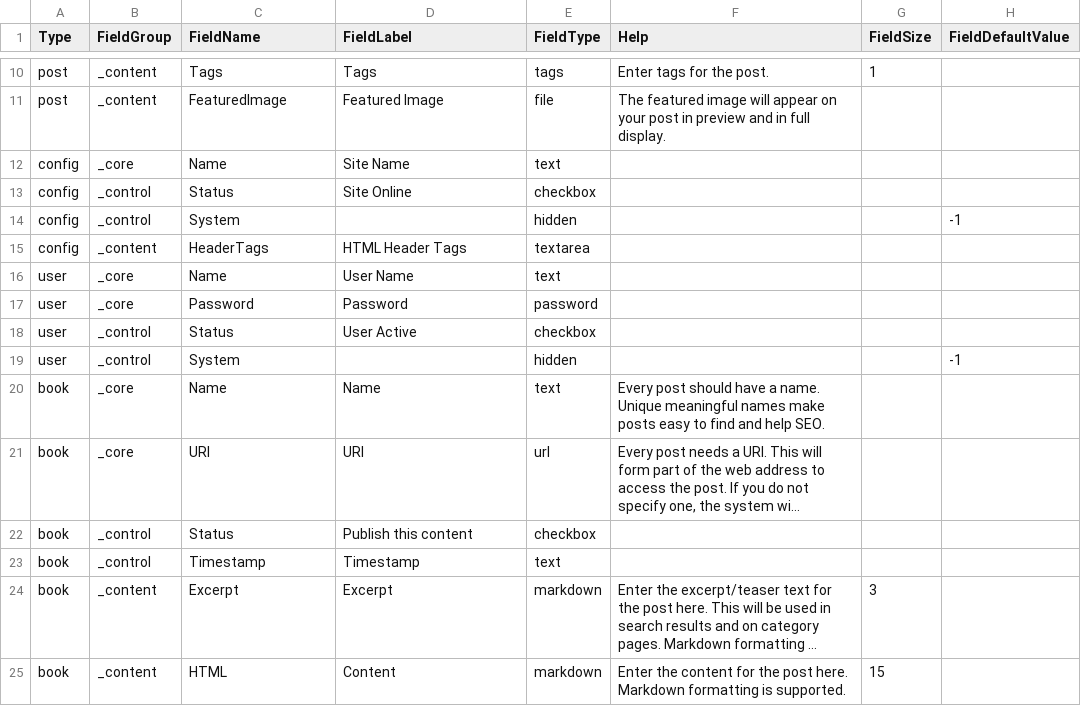
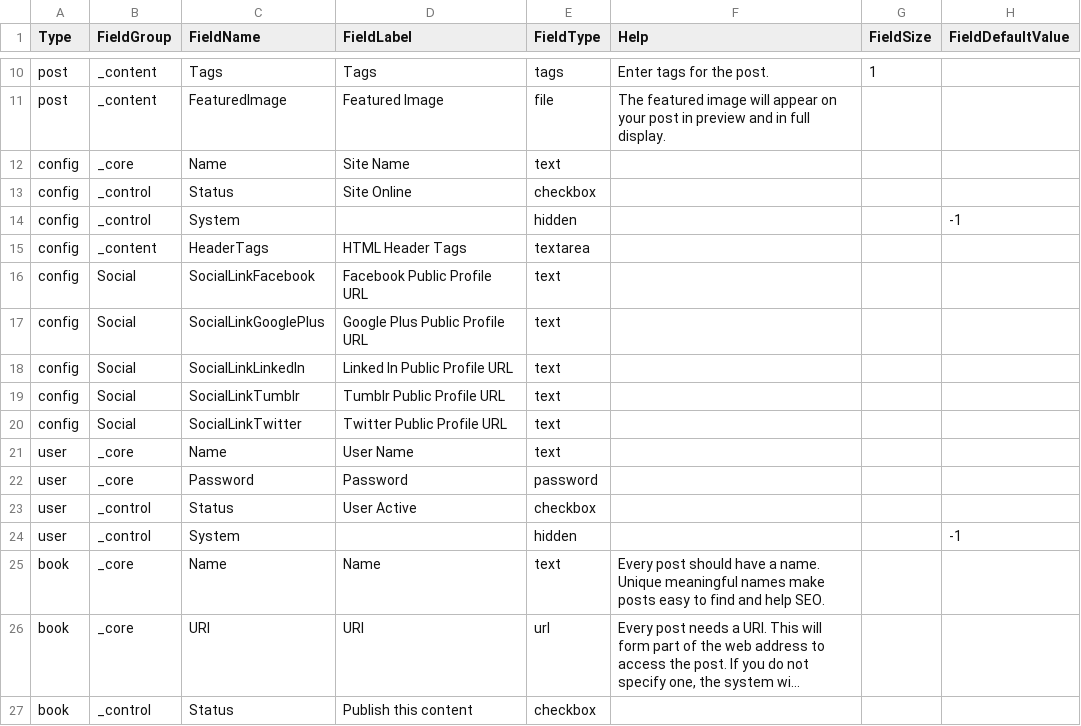
Before and after one commit to chrislynch/engine4, a CSV file: _custom/_default/config/types.csv, drawn as a sheet; only a part is shown, gaps mark what is left out; the shorter side is filled out with more unchanged rows; long unchanged cells end in …; the diff names each change by its address in the sheet, - before the commit and + after, or states it on an @@ line.

Commit message:
Social networks added into theme

```diff
--- a/_custom/_default/config/types.csv
+++ b/_custom/_default/config/types.csv
+row 16: config | Social | SocialLinkFacebook | Facebook Public Profile URL | text
+row 17: config | Social | SocialLinkGooglePlus | Google Plus Public Profile URL | text
+row 18: config | Social | SocialLinkLinkedIn | Linked In Public Profile URL | text
+row 19: config | Social | SocialLinkTumblr | Tumblr Public Profile URL | text
+row 20: config | Social | SocialLinkTwitter | Twitter Public Profile URL | text
```
Also changed, not shown: 3 other files.
